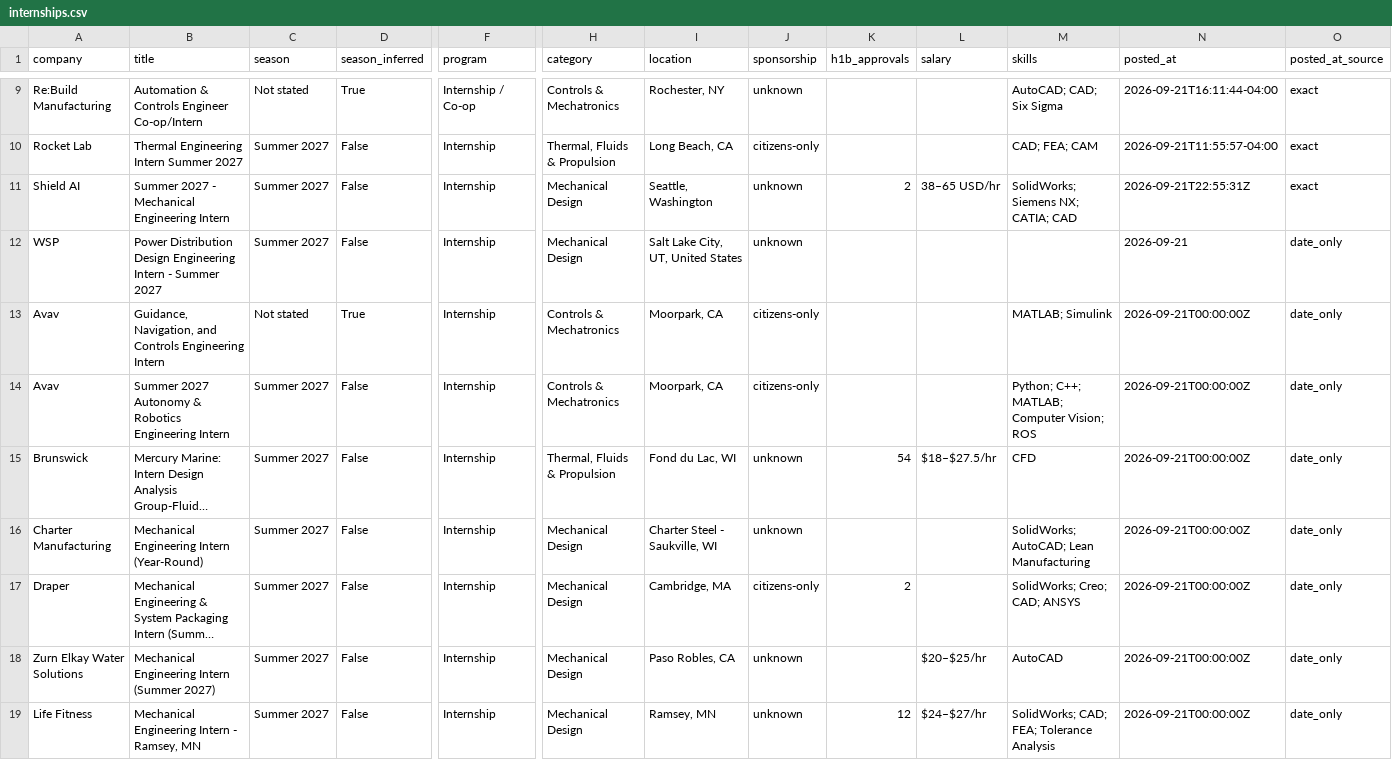
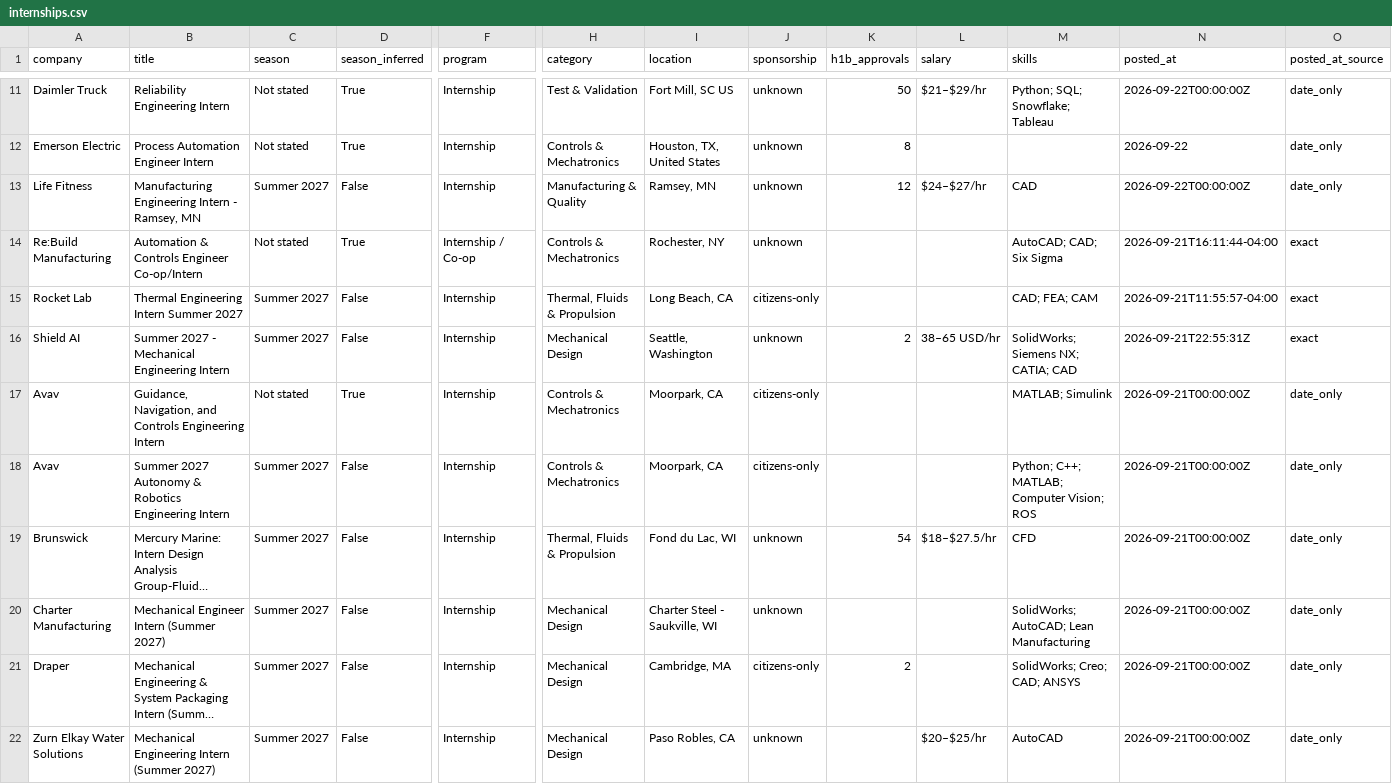
Before and after one commit to pranavd1437/mechanical-aerospace-internship-engine, a CSV file: data/internships.csv, drawn as a sheet; only a part is shown, gaps mark what is left out; the shorter side is filled out with more unchanged rows; long unchanged cells end in …; removed rows and columns are numbered as before the commit, all else as after; rows hold the shown columns only; the diff covers the shown part only; the diff names each change by its address in the sheet, - before the commit and + after, or states it on an @@ line.

```diff
--- a/data/internships.csv
+++ b/data/internships.csv
+row 11: Daimler Truck | Reliability Engineering Intern | Not stated | True | Internship | Test & Validation | Fort Mill, SC US | unknown | 50 | $21–$29/hr | Python; SQL; Snowflake; Tableau | 2026-09-22T00:00:00Z | date_only
+row 12: Emerson Electric | Process Automation Engineer Intern | Not stated | True | Internship | Controls & Mechatronics | Houston, TX, United States | unknown | 8 |  |  | 2026-09-22 | date_only
+row 13: Life Fitness | Manufacturing Engineering Intern - Ramsey, MN | Summer 2027 | False | Internship | Manufacturing & Quality | Ramsey, MN | unknown | 12 | $24–$27/hr | CAD | 2026-09-22T00:00:00Z | date_only
-row 12: WSP | Power Distribution Design Engineering Intern - Summer 2027 | Summer 2027 | False | Internship | Mechanical Design | Salt Lake City, UT, United States | unknown |  |  |  | 2026-09-21 | date_only
-B20 (title): Mechanical Engineering Intern (Year-Round)
+B20 (title): Mechanical Engineer Intern (Summer 2027)
```
Also changed, not shown: 2 added rows, 1 removed row, 1 moved row and 5 edited cells elsewhere in this file, docs/internships.csv, 14 other files.
